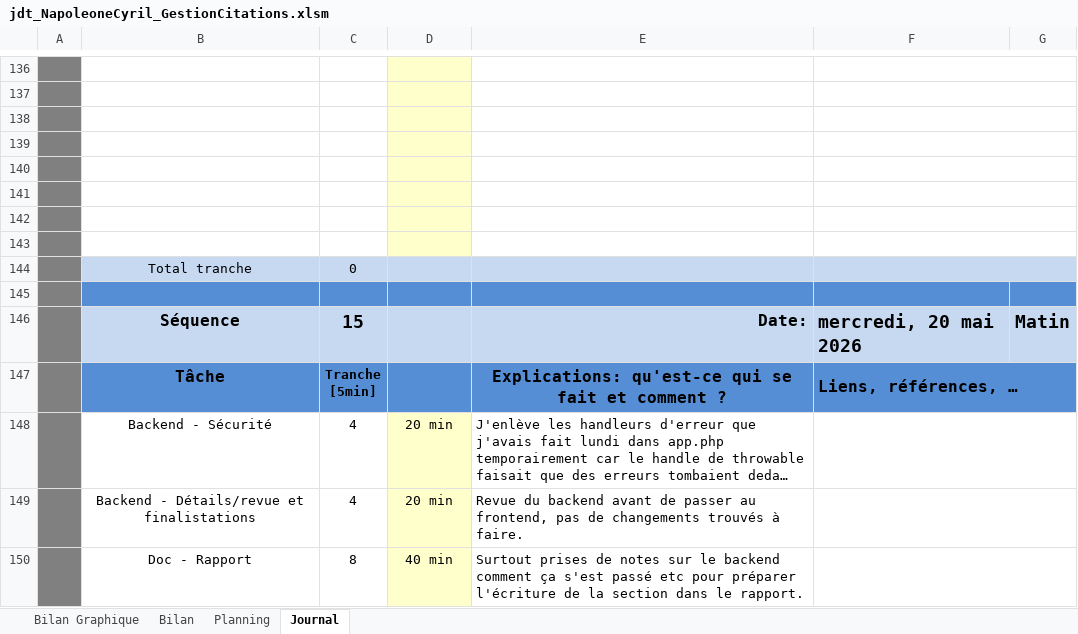
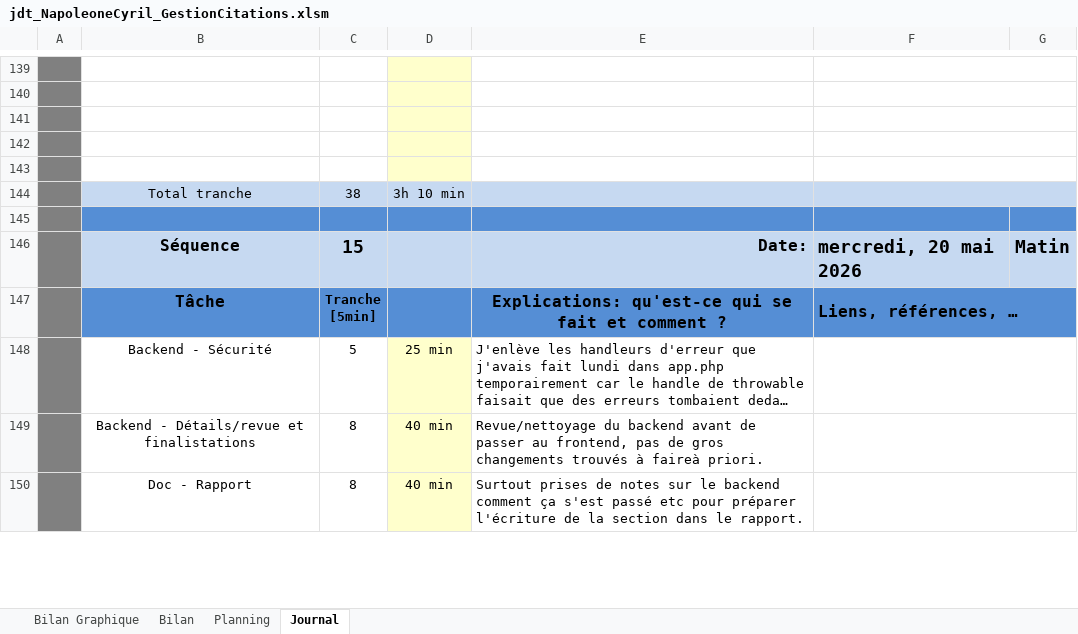
Before and after one commit to cyrilnapo/TPI_GestionCitations, an Excel workbook: doc/jdt_NapoleoneCyril_GestionCitations.xlsm, sheet Journal, drawn as a sheet; only a part is shown, gaps mark what is left out; long unchanged cells end in …; values as stored, in another font and other column widths than the file's, no borders; charts and pictures and conditional formats not drawn; 1 other sheet too large or unreadable and not compared; removed rows and columns are numbered as before the commit, all else as after; the diff covers the shown part only; the diff names each change by its address in the sheet, - before the commit and + after, or states it on an @@ line.

```diff
--- a/doc/jdt_NapoleoneCyril_GestionCitations.xlsm (sheet Journal)
+++ b/doc/jdt_NapoleoneCyril_GestionCitations.xlsm (sheet Journal)
-row 144: (empty)
+row 144:  | Total tranche | 38 | 3h 10 min
-B144:C144 fill: none
+B144:C144 fill: #C6D9F1
-D144 fill: #FFFFCC
+D144 fill: #C6D9F1
-E144:G144 fill: none
+E144:G144 fill: #C6D9F1
-row 142: (empty)
-row 143: (empty)
-row 144:  | Total tranche | 0
-C148: 4
+C148: 5
-D148: 20 min
+D148: 25 min
-C149: 4
+C149: 8
-D149: 20 min
+D149: 40 min
-E149: Revue du backend avant de passer au frontend, pas de changements trouvés à faire.
+E149: Revue/nettoyage du backend avant de passer au frontend, pas de gros changements trouvés à faireà priori.
```
Also changed, not shown: 8 added rows, 5 removed rows, 7 edited cells and cell formats elsewhere in this sheet, formulas that keep their value, charts or pictures, 10 other files.
